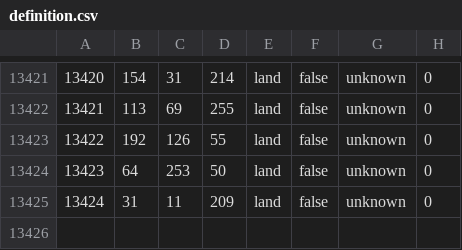
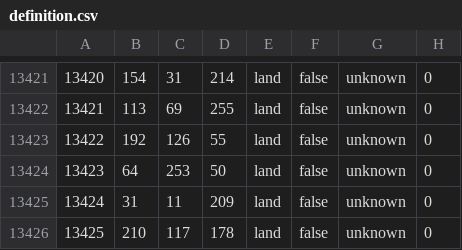
Before and after one commit to reivehnFliyt/hecking-gorgeous-overhaul, a CSV file: hgoverhaul/map/definition.csv, drawn as a sheet; only a part is shown, gaps mark what is left out.

```diff
--- a/hgoverhaul/map/definition.csv
+++ b/hgoverhaul/map/definition.csv
@@ -13425 +13425,2 @@
 13424;31;11;209;land;false;unknown;0
+13425;210;117;178;land;false;unknown;0
```
Also changed, not shown: 29 other files.
